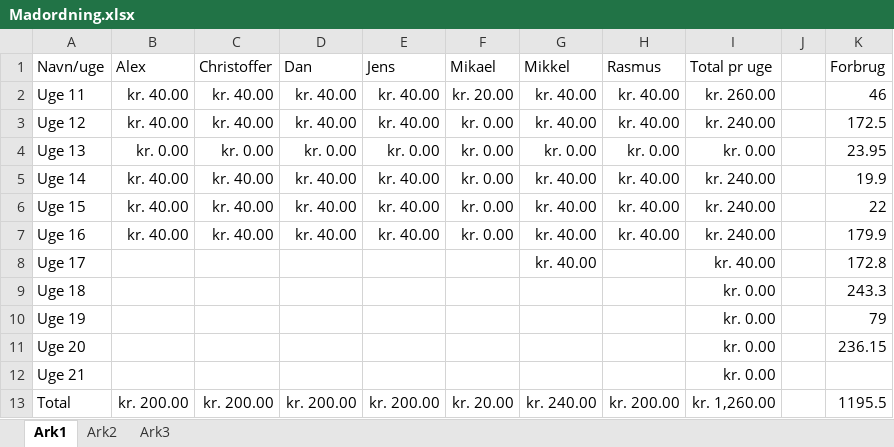
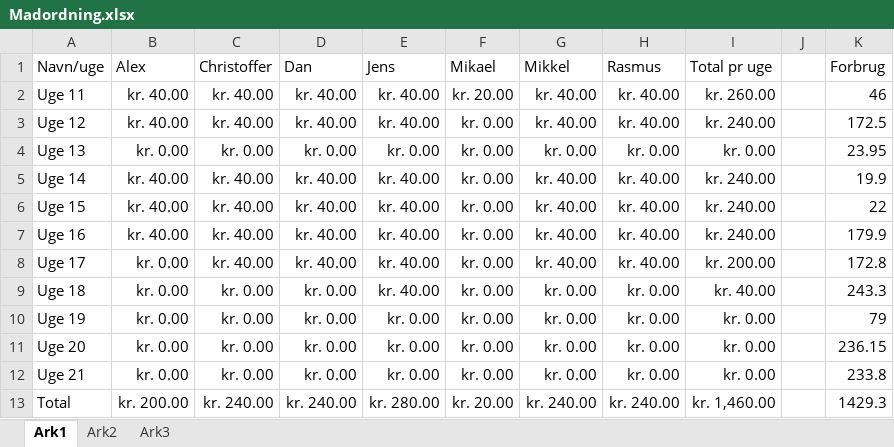
Before and after one commit to rasmusprentow/a215, an Excel workbook: Regnskab/Madordning.xlsx, sheet Ark1, drawn as a sheet; values as stored, in another font and other column widths than the file's, no borders; the diff names each change by its address in the sheet, - before the commit and + after, or states it on an @@ line.

```diff
--- a/Regnskab/Madordning.xlsx (sheet Ark1)
+++ b/Regnskab/Madordning.xlsx (sheet Ark1)
-B8:B12 (Alex): (empty)
+B8:B12 (Alex): kr. 0.00
-C8 (Christoffer): (empty)
+C8 (Christoffer): kr. 40.00
-D8 (Dan): (empty)
+D8 (Dan): kr. 40.00
-E8:E9 (Jens): (empty)
+E8:E9 (Jens): kr. 40.00
-F8:F12 (Mikael): (empty)
+F8:F12 (Mikael): kr. 0.00
-H8 (Rasmus): (empty)
+H8 (Rasmus): kr. 40.00
-I8 (Total pr uge): kr. 40.00
+I8 (Total pr uge): kr. 200.00
-C9:C12 (Christoffer): (empty)
+C9:C12 (Christoffer): kr. 0.00
-D9:D12 (Dan): (empty)
+D9:D12 (Dan): kr. 0.00
-G9:G12 (Mikkel): (empty)
+G9:G12 (Mikkel): kr. 0.00
-H9:H12 (Rasmus): (empty)
+H9:H12 (Rasmus): kr. 0.00
-I9 (Total pr uge): kr. 0.00
+I9 (Total pr uge): kr. 40.00
-E10:E12 (Jens): (empty)
+E10:E12 (Jens): kr. 0.00
-K12 (Forbrug): (empty)
+K12 (Forbrug): 233.8
-C13 (Christoffer): kr. 200.00
+C13 (Christoffer): kr. 240.00
-D13 (Dan): kr. 200.00
+D13 (Dan): kr. 240.00
-E13 (Jens): kr. 200.00
+E13 (Jens): kr. 280.00
-H13 (Rasmus): kr. 200.00
+H13 (Rasmus): kr. 240.00
-I13 (Total pr uge): kr. 1,260.00
+I13 (Total pr uge): kr. 1,460.00
-K13 (Forbrug): 1195.5
+K13 (Forbrug): 1429.3
```
